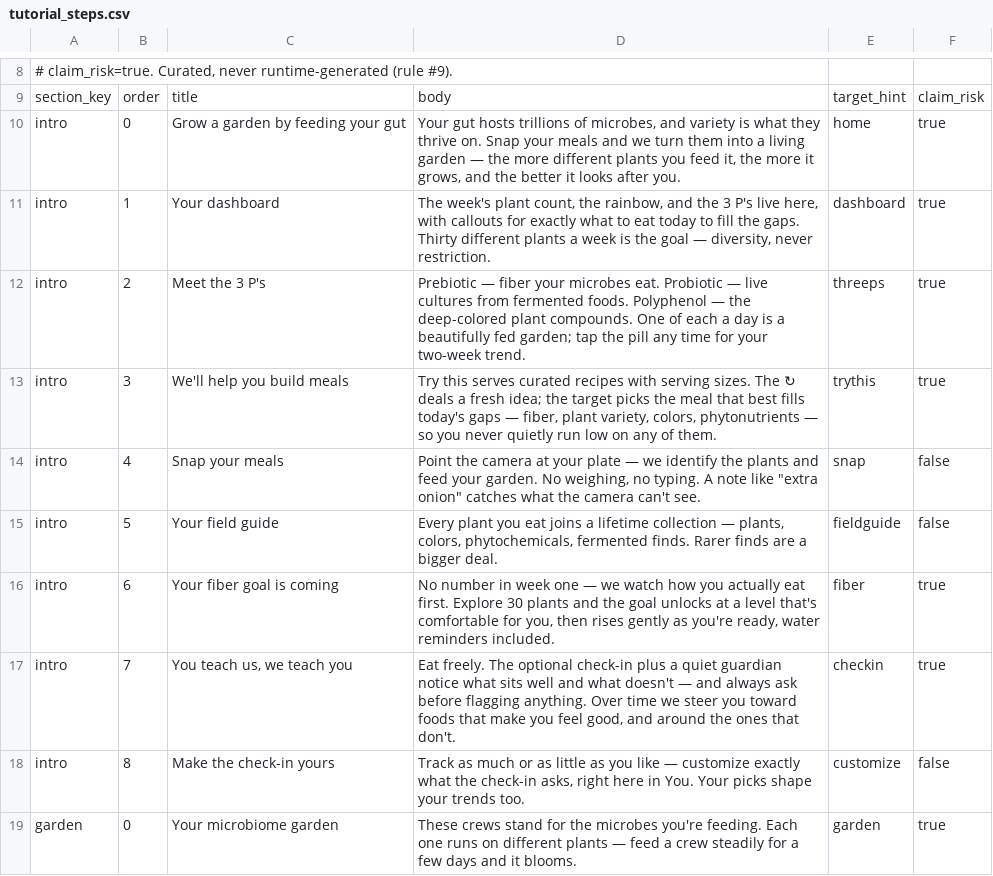
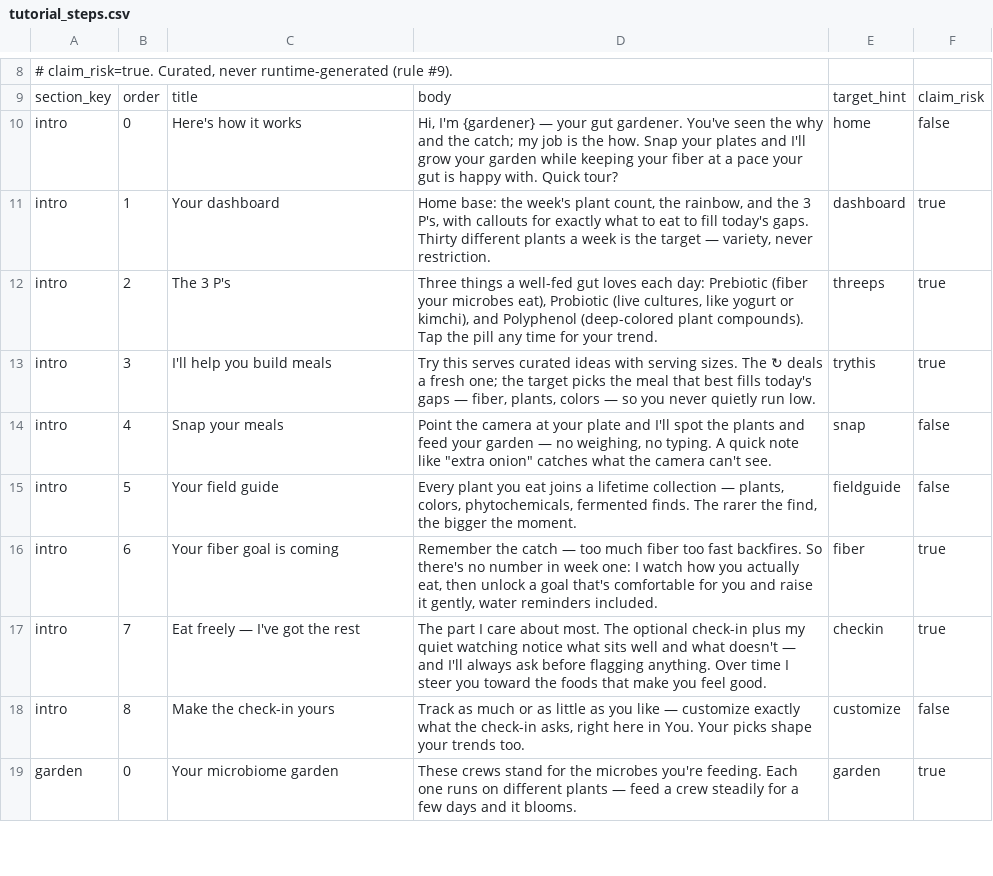
Before and after one commit to craigthebuilder/My-gut-garden, a CSV file: data/tutorial_steps.csv, drawn as a sheet; only a part is shown, gaps mark what is left out.

```diff
--- a/data/tutorial_steps.csv
+++ b/data/tutorial_steps.csv
@@ -9,10 +9,10 @@
 section_key|order|title|body|target_hint|claim_risk
-intro|0|Grow a garden by feeding your gut|Your gut hosts trillions of microbes, and variety is what they thrive on. Snap your meals and we turn them into a living garden — the more different plants you feed it, the more it grows, and the better it looks after you.|home|true
-intro|1|Your dashboard|The week's plant count, the rainbow, and the 3 P's live here, with callouts for exactly what to eat today to fill the gaps. Thirty different plants a week is the goal — diversity, never restriction.|dashboard|true
-intro|2|Meet the 3 P's|Prebiotic — fiber your microbes eat. Probiotic — live cultures from fermented foods. Polyphenol — the deep-colored plant compounds. One of each a day is a beautifully fed garden; tap the pill any time for your two-week trend.|threeps|true
-intro|3|We'll help you build meals|Try this serves curated recipes with serving sizes. The ↻ deals a fresh idea; the target picks the meal that best fills today's gaps — fiber, plant variety, colors, phytonutrients — so you never quietly run low on any of them.|trythis|true
-intro|4|Snap your meals|Point the camera at your plate — we identify the plants and feed your garden. No weighing, no typing. A note like "extra onion" catches what the camera can't see.|snap|false
-intro|5|Your field guide|Every plant you eat joins a lifetime collection — plants, colors, phytochemicals, fermented finds. Rarer finds are a bigger deal.|fieldguide|false
-intro|6|Your fiber goal is coming|No number in week one — we watch how you actually eat first. Explore 30 plants and the goal unlocks at a level that's comfortable for you, then rises gently as you're ready, water reminders included.|fiber|true
-intro|7|You teach us, we teach you|Eat freely. The optional check-in plus a quiet guardian notice what sits well and what doesn't — and always ask before flagging anything. Over time we steer you toward foods that make you feel good, and around the ones that don't.|checkin|true
+intro|0|Here's how it works|Hi, I'm {gardener} — your gut gardener. You've seen the why and the catch; my job is the how. Snap your plates and I'll grow your garden while keeping your fiber at a pace your gut is happy with. Quick tour?|home|false
+intro|1|Your dashboard|Home base: the week's plant count, the rainbow, and the 3 P's, with callouts for exactly what to eat to fill today's gaps. Thirty different plants a week is the target — variety, never restriction.|dashboard|true
+intro|2|The 3 P's|Three things a well-fed gut loves each day: Prebiotic (fiber your microbes eat), Probiotic (live cultures, like yogurt or kimchi), and Polyphenol (deep-colored plant compounds). Tap the pill any time for your trend.|threeps|true
+intro|3|I'll help you build meals|Try this serves curated ideas with serving sizes. The ↻ deals a fresh one; the target picks the meal that best fills today's gaps — fiber, plants, colors — so you never quietly run low.|trythis|true
+intro|4|Snap your meals|Point the camera at your plate and I'll spot the plants and feed your garden — no weighing, no typing. A quick note like "extra onion" catches what the camera can't see.|snap|false
+intro|5|Your field guide|Every plant you eat joins a lifetime collection — plants, colors, phytochemicals, fermented finds. The rarer the find, the bigger the moment.|fieldguide|false
+intro|6|Your fiber goal is coming|Remember the catch — too much fiber too fast backfires. So there's no number in week one: I watch how you actually eat, then unlock a goal that's comfortable for you and raise it gently, water reminders included.|fiber|true
+intro|7|Eat freely — I've got the rest|The part I care about most. The optional check-in plus my quiet watching notice what sits well and what doesn't — and I'll always ask before flagging anything. Over time I steer you toward the foods that make you feel good.|checkin|true
 intro|8|Make the check-in yours|Track as much or as little as you like — customize exactly what the check-in asks, right here in You. Your picks shape your trends too.|customize|false
```
Also changed, not shown: 17 other files.
